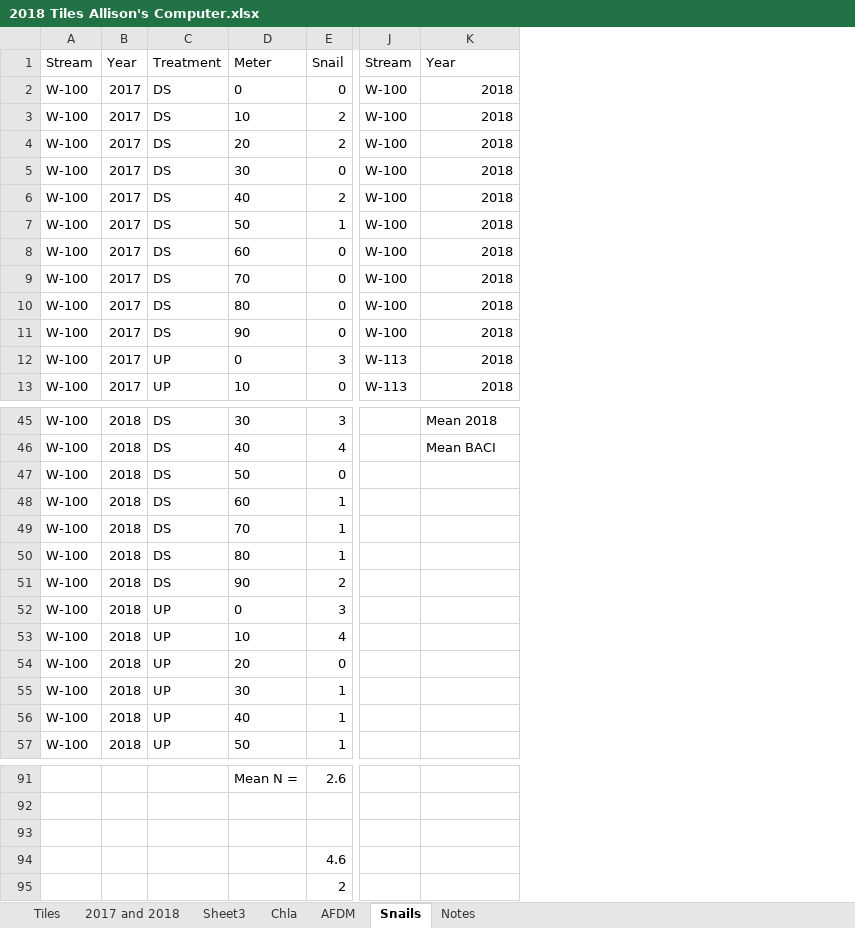
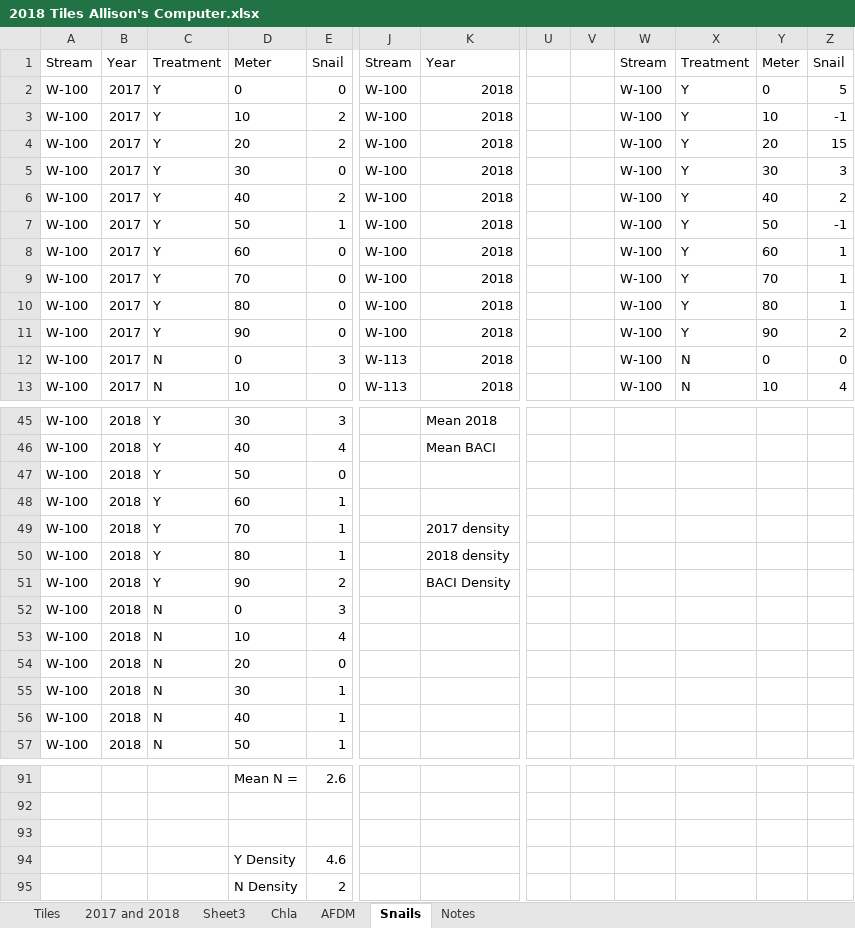
Before and after one commit to Cedar-Mac/Thesis, an Excel workbook: Analysis/Data/2018 Tiles Allison's Computer.xlsx, sheet Snails, drawn as a sheet; only a part is shown, gaps mark what is left out; values as stored, in another font and other column widths than the file's, no borders; removed rows and columns are numbered as before the commit, all else as after; the diff names each change by its address in the sheet, - before the commit and + after, or states it on an @@ line.

```diff
--- a/Analysis/Data/2018 Tiles Allison's Computer.xlsx (sheet Snails)
+++ b/Analysis/Data/2018 Tiles Allison's Computer.xlsx (sheet Snails)
-column C, rows 1-13: Treatment | DS | DS | DS | DS | DS | DS | DS | DS | DS | DS | UP | UP; rows 45-57: DS | DS | DS | DS | DS | DS | DS | UP | UP | UP | UP | UP | UP
+column C, rows 1-13: Treatment | Y | Y | Y | Y | Y | Y | Y | Y | Y | Y | N | N; rows 45-57: Y | Y | Y | Y | Y | Y | Y | N | N | N | N | N | N
+column U, empty
+column V, empty
+column W, rows 1-13: Stream | W-100 | W-100 | W-100 | W-100 | W-100 | W-100 | W-100 | W-100 | W-100 | W-100 | W-100 | W-100
+column X, rows 1-13: Treatment | Y | Y | Y | Y | Y | Y | Y | Y | Y | Y | N | N
+column Y, rows 1-13: Meter | 0 | 10 | 20 | 30 | 40 | 50 | 60 | 70 | 80 | 90 | 0 | 10
+column Z, rows 1-13: Snail | 5 | -1 | 15 | 3 | 2 | -1 | 1 | 1 | 1 | 2 | 0 | 4
-K49: (empty)
+K49: 2017 density
-K50: (empty)
+K50: 2018 density
-K51: (empty)
+K51: BACI Density
-D94: (empty)
+D94: Y Density
-D95: (empty)
+D95: N Density
```
Also changed, not shown: 23 other files.
